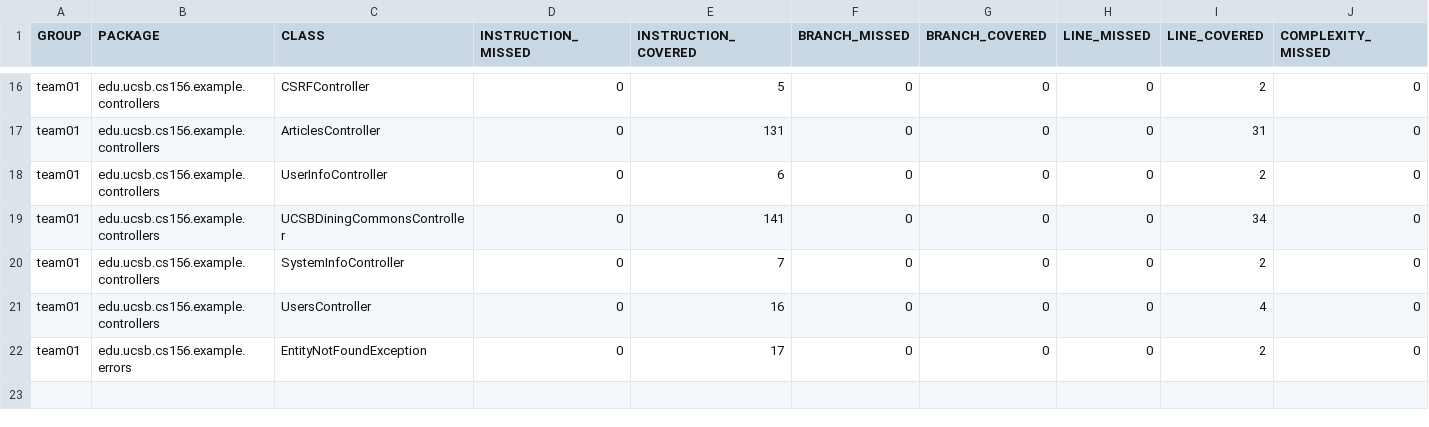
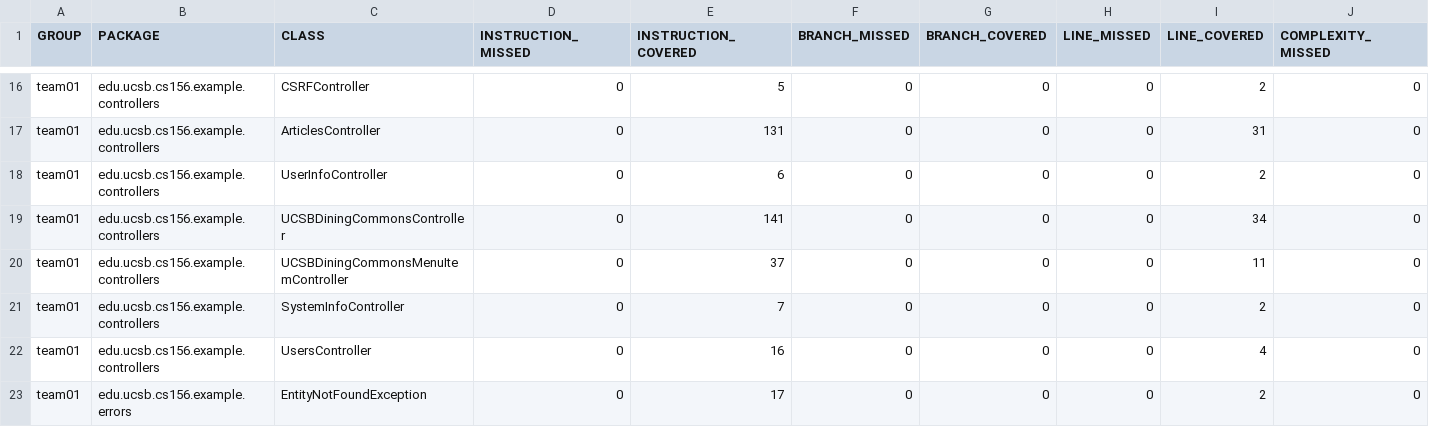
Before and after one commit to ucsb-cs156-s26/team01-s26-05, a CSV file: jacoco/jacoco.csv, drawn as a sheet; only a part is shown, gaps mark what is left out; rows hold the shown columns only; the diff names each change by its address in the sheet, - before the commit and + after, or states it on an @@ line.

Commit message:
Deploying to gh-pages from @ ucsb-cs156-s26/team01-s26-05@fd5f0c61c4ed1c4a5cb806179887fdb3403a1ed9 🚀

```diff
--- a/jacoco/jacoco.csv
+++ b/jacoco/jacoco.csv
+row 20: team01 | edu.ucsb.cs156.example.controllers | UCSBDiningCommonsMenuItemController | 0 | 37 | 0 | 0 | 0 | 11 | 0
```
Also changed, not shown: 7 other files.
